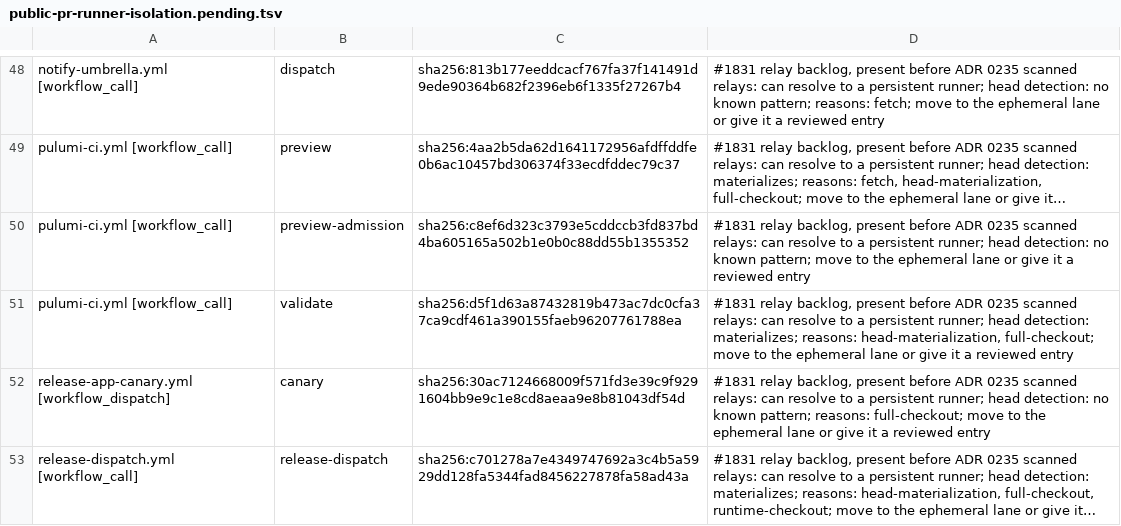
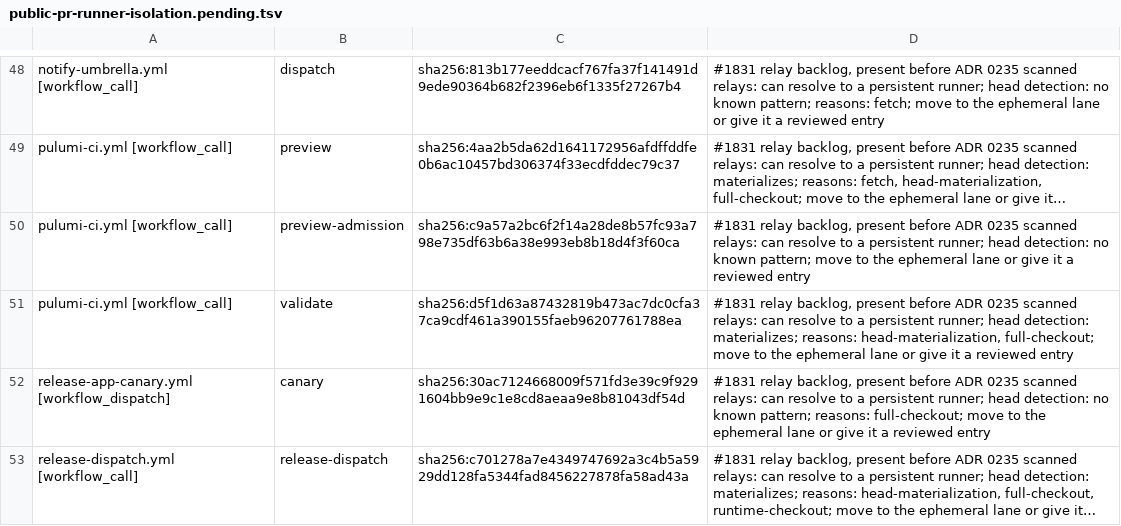
Before and after one commit to verJSON/.github, a TSV file: scripts/ci-gate/public-pr-runner-isolation.pending.tsv, drawn as a sheet; only a part is shown, gaps mark what is left out; long unchanged cells end in …; the diff names each change by its address in the sheet, - before the commit and + after, or states it on an @@ line.

```diff
--- a/scripts/ci-gate/public-pr-runner-isolation.pending.tsv
+++ b/scripts/ci-gate/public-pr-runner-isolation.pending.tsv
-C50: sha256:c8ef6d323c3793e5cddccb3fd837bd4ba605165a502b1e0b0c88dd55b1355352
+C50: sha256:c9a57a2bc6f2f14a28de8b57fc93a798e735df63b6a38e993eb8b18d4f3f60ca
```
Also changed, not shown: 2 other files.
